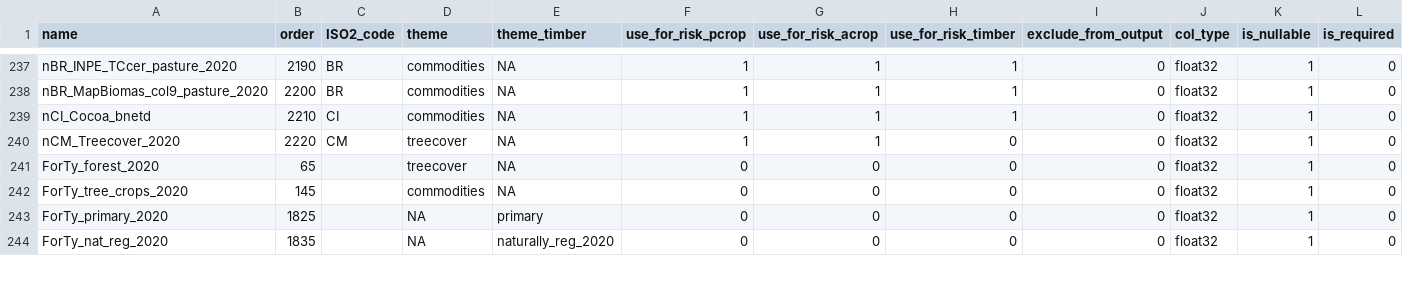
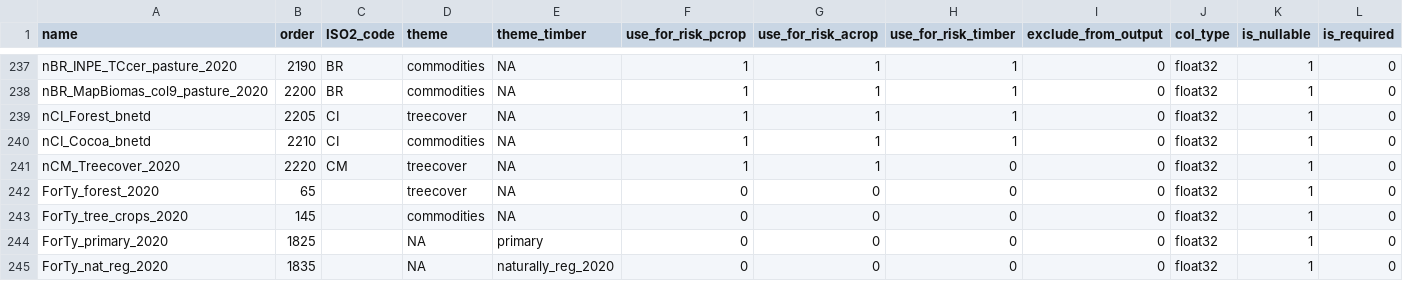
Before and after one commit to forestdatapartnership/whisp, a CSV file: src/openforis_whisp/parameters/lookup_datasets.csv, drawn as a sheet; only a part is shown, gaps mark what is left out; rows hold the shown columns only; the diff names each change by its address in the sheet, - before the commit and + after, or states it on an @@ line.

Commit message:
Add nCI_Forest_bnetd, forest land classes 1-7 of the BNETD 2020 land cover map for Côte d'Ivoire, to tree cover for risk; describe it in layers_description.md

```diff
--- a/src/openforis_whisp/parameters/lookup_datasets.csv
+++ b/src/openforis_whisp/parameters/lookup_datasets.csv
+row 239: nCI_Forest_bnetd | 2205 | CI | treecover | NA | 1 | 1 | 1 | 0 | float32 | 1 | 0
```
Also changed, not shown: 2 other files.
